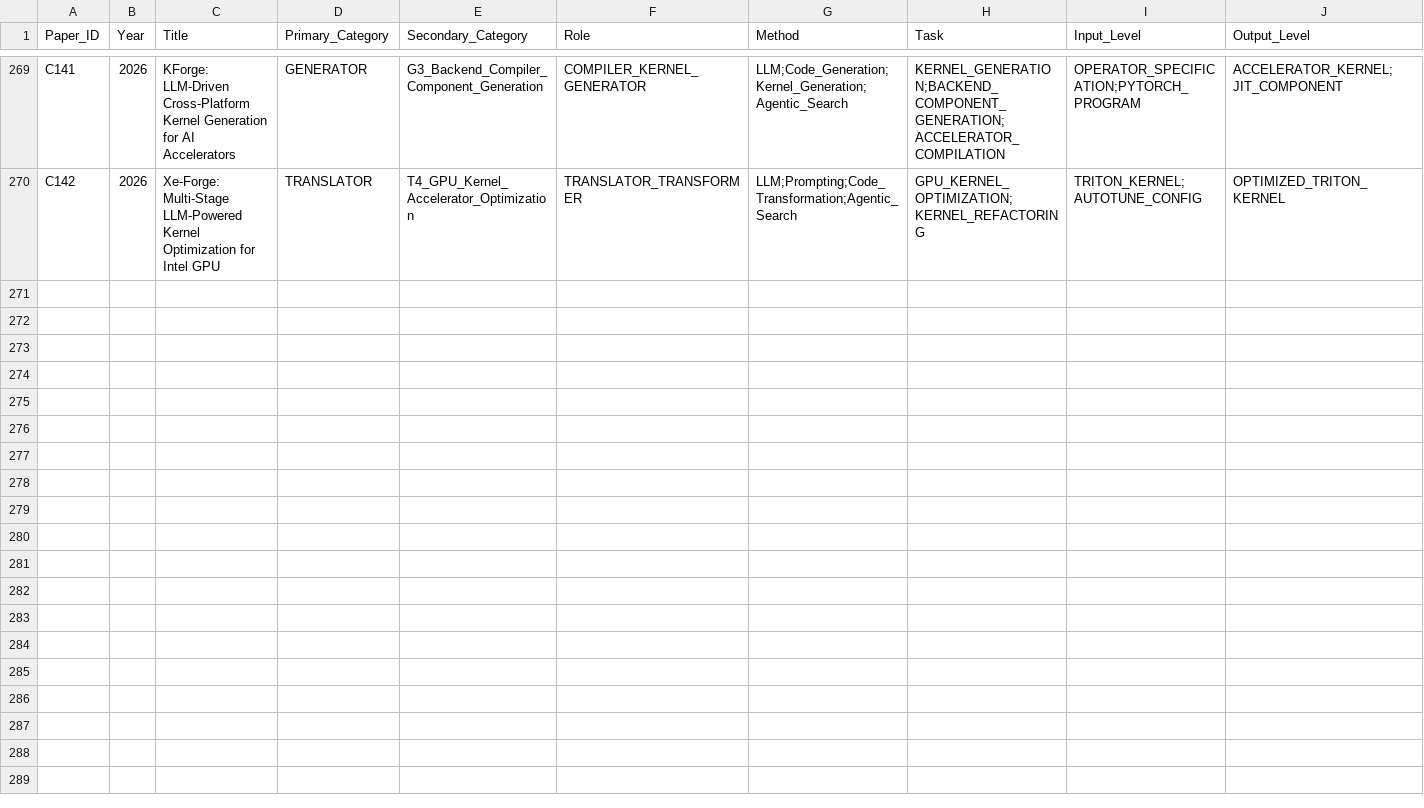
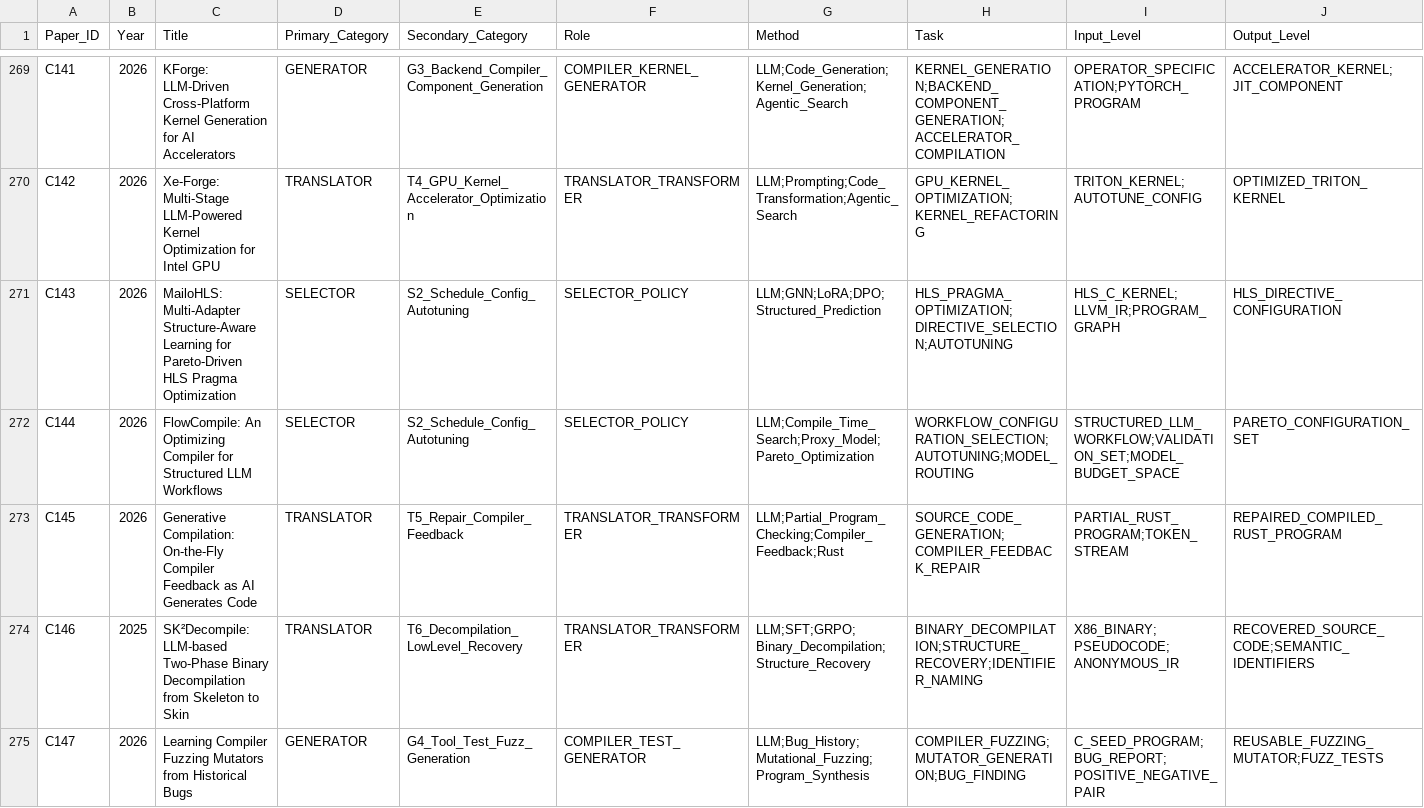
Before and after one commit to qingwan12138/AI-compiler-RISCV-opt-lit, a CSV file: taxonomy_v2.csv, drawn as a sheet; only a part is shown, gaps mark what is left out; rows hold the shown columns only; the diff names each change by its address in the sheet, - before the commit and + after, or states it on an @@ line.

```diff
--- a/taxonomy_v2.csv
+++ b/taxonomy_v2.csv
+row 271: C143 | 2026 | MailoHLS: Multi-Adapter Structure-Aware Learning for Pareto-Driven HLS Pragma Optimization | SELECTOR | S2_Schedule_Config_Autotuning | SELECTOR_POLICY | LLM;GNN;LoRA;DPO;Structured_Prediction | HLS_PRAGMA_OPTIMIZATION;DIRECTIVE_SELECTION;AUTOTUNING | HLS_C_KERNEL;LLVM_IR;PROGRAM_GRAPH | HLS_DIRECTIVE_CONFIGURATION
+row 272: C144 | 2026 | FlowCompile: An Optimizing Compiler for Structured LLM Workflows | SELECTOR | S2_Schedule_Config_Autotuning | SELECTOR_POLICY | LLM;Compile_Time_Search;Proxy_Model;Pareto_Optimization | WORKFLOW_CONFIGURATION_SELECTION;AUTOTUNING;MODEL_ROUTING | STRUCTURED_LLM_WORKFLOW;VALIDATION_SET;MODEL_BUDGET_SPACE | PARETO_CONFIGURATION_SET
+row 273: C145 | 2026 | Generative Compilation: On-the-Fly Compiler Feedback as AI Generates Code | TRANSLATOR | T5_Repair_Compiler_Feedback | TRANSLATOR_TRANSFORMER | LLM;Partial_Program_Checking;Compiler_Feedback;Rust | SOURCE_CODE_GENERATION;COMPILER_FEEDBACK_REPAIR | PARTIAL_RUST_PROGRAM;TOKEN_STREAM | REPAIRED_COMPILED_RUST_PROGRAM
+row 274: C146 | 2025 | SK²Decompile: LLM-based Two-Phase Binary Decompilation from Skeleton to Skin | TRANSLATOR | T6_Decompilation_LowLevel_Recovery | TRANSLATOR_TRANSFORMER | LLM;SFT;GRPO;Binary_Decompilation;Structure_Recovery | BINARY_DECOMPILATION;STRUCTURE_RECOVERY;IDENTIFIER_NAMING | X86_BINARY;PSEUDOCODE;ANONYMOUS_IR | RECOVERED_SOURCE_CODE;SEMANTIC_IDENTIFIERS
+row 275: C147 | 2026 | Learning Compiler Fuzzing Mutators from Historical Bugs | GENERATOR | G4_Tool_Test_Fuzz_Generation | COMPILER_TEST_GENERATOR | LLM;Bug_History;Mutational_Fuzzing;Program_Synthesis | COMPILER_FUZZING;MUTATOR_GENERATION;BUG_FINDING | C_SEED_PROGRAM;BUG_REPORT;POSITIVE_NEGATIVE_PAIR | REUSABLE_FUZZING_MUTATOR;FUZZ_TESTS
```
Also changed, not shown: 14 other files.
